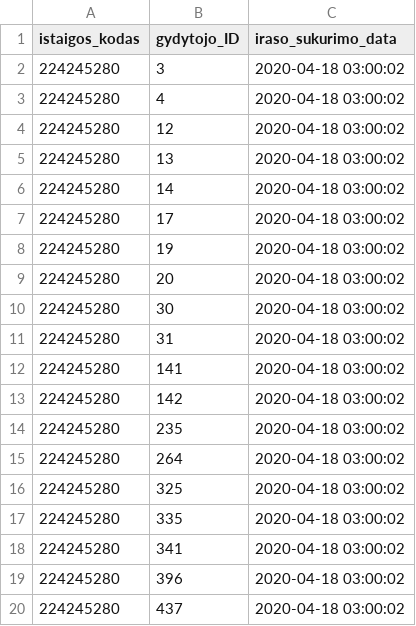
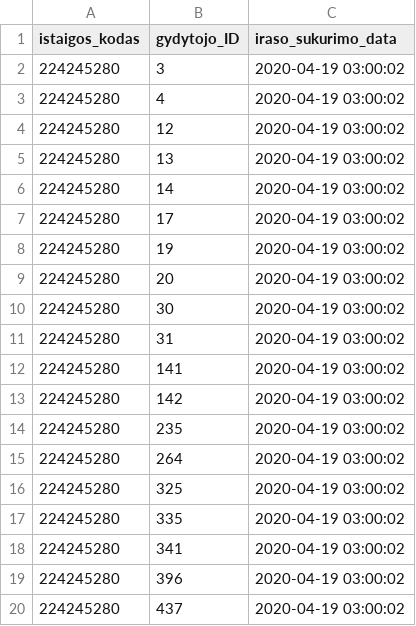
Before and after one commit to vilnius/lazdynu-poliklinika, a CSV file: 224245280_family_doctors_list.csv, drawn as a sheet.

```diff
--- a/224245280_family_doctors_list.csv
+++ b/224245280_family_doctors_list.csv
@@ -1,20 +1,20 @@
 istaigos_kodas;gydytojo_ID;iraso_sukurimo_data
-224245280;3;2020-04-18 03:00:02
-224245280;4;2020-04-18 03:00:02
-224245280;12;2020-04-18 03:00:02
-224245280;13;2020-04-18 03:00:02
-224245280;14;2020-04-18 03:00:02
-224245280;17;2020-04-18 03:00:02
-224245280;19;2020-04-18 03:00:02
-224245280;20;2020-04-18 03:00:02
-224245280;30;2020-04-18 03:00:02
-224245280;31;2020-04-18 03:00:02
-224245280;141;2020-04-18 03:00:02
-224245280;142;2020-04-18 03:00:02
-224245280;235;2020-04-18 03:00:02
-224245280;264;2020-04-18 03:00:02
-224245280;325;2020-04-18 03:00:02
-224245280;335;2020-04-18 03:00:02
-224245280;341;2020-04-18 03:00:02
-224245280;396;2020-04-18 03:00:02
-224245280;437;2020-04-18 03:00:02
+224245280;3;2020-04-19 03:00:02
+224245280;4;2020-04-19 03:00:02
+224245280;12;2020-04-19 03:00:02
+224245280;13;2020-04-19 03:00:02
+224245280;14;2020-04-19 03:00:02
+224245280;17;2020-04-19 03:00:02
+224245280;19;2020-04-19 03:00:02
+224245280;20;2020-04-19 03:00:02
+224245280;30;2020-04-19 03:00:02
+224245280;31;2020-04-19 03:00:02
+224245280;141;2020-04-19 03:00:02
+224245280;142;2020-04-19 03:00:02
+224245280;235;2020-04-19 03:00:02
+224245280;264;2020-04-19 03:00:02
+224245280;325;2020-04-19 03:00:02
+224245280;335;2020-04-19 03:00:02
+224245280;341;2020-04-19 03:00:02
+224245280;396;2020-04-19 03:00:02
+224245280;437;2020-04-19 03:00:02
```
Also changed, not shown: 1 other file.
